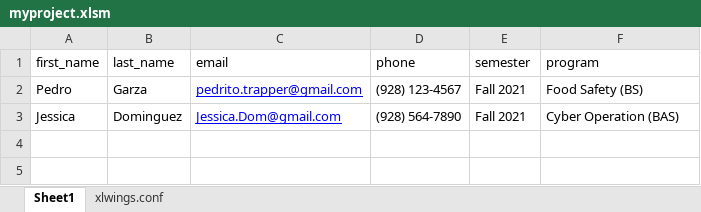
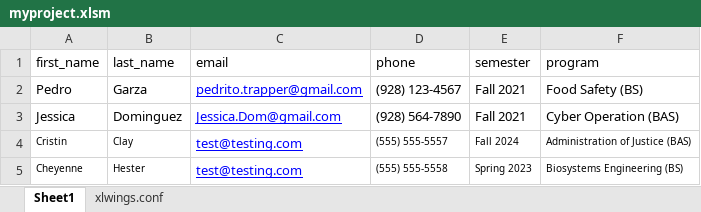
Before and after one commit to kylebeloin/seleniumFormBot, an Excel workbook: program_files/myproject.xlsm, sheet Sheet1, drawn as a sheet; values as stored, in another font and other column widths than the file's, no borders; table styles not drawn; the diff names each change by its address in the sheet, - before the commit and + after, or states it on an @@ line.

```diff
--- a/program_files/myproject.xlsm (sheet Sheet1)
+++ b/program_files/myproject.xlsm (sheet Sheet1)
+row 4: Cristin | Clay | test@testing.com | (555) 555-5557 | Fall 2024 | Administration of Justice (BAS)
+row 5: Cheyenne | Hester | test@testing.com | (555) 555-5558 | Spring 2023 | Biosystems Engineering (BS)
```
Also changed, not shown: program_files/yuma_sample.xlsx, 3 other files.
